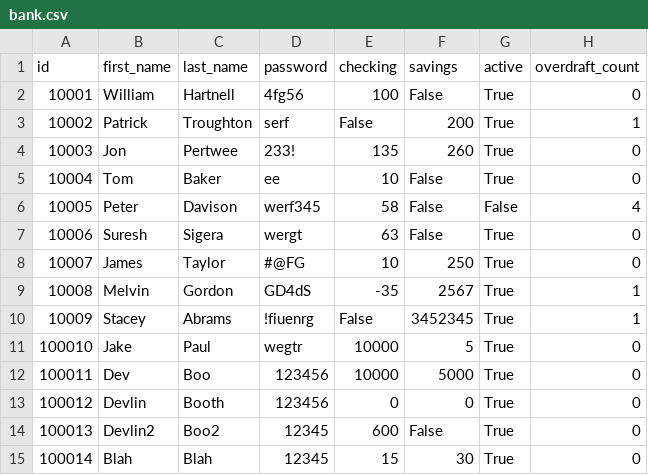
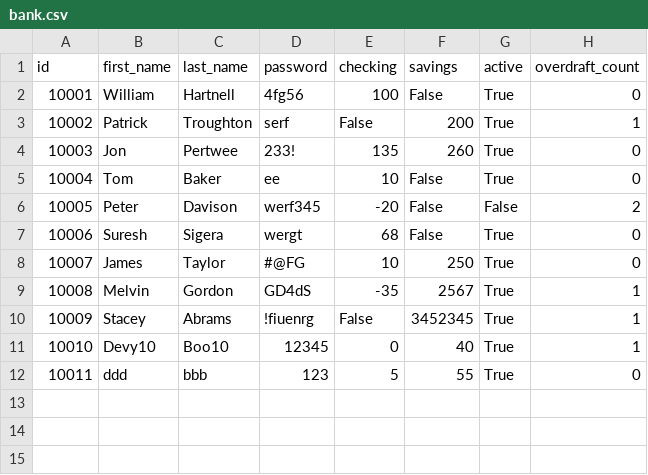
Before and after one commit to Duwaysan/SDA-Software-Development-Bootcamp, a CSV file: projects/01. Python-Project/solution-devlin/bank.csv, drawn as a sheet.

Commit message:
refactor python banking solution

```diff
--- a/projects/01. Python-Project/solution-devlin/bank.csv
+++ b/projects/01. Python-Project/solution-devlin/bank.csv
@@ -5,4 +5,4 @@ id,first_name,last_name,password,checking,savings,active,overdraft_count
 10004,Tom,Baker,ee,10,False,True,0
-10005,Peter,Davison,werf345,58,False,False,4
-10006,Suresh,Sigera,wergt,63,False,True,0
+10005,Peter,Davison,werf345,-20,False,False,2
+10006,Suresh,Sigera,wergt,68,False,True,0
 10007,James,Taylor,#@FG,10,250,True,0
@@ -10,6 +10,3 @@ id,first_name,last_name,password,checking,savings,active,overdraft_count
 10009,Stacey,Abrams,!fiuenrg,False,3452345,True,1
-100010,Jake,Paul,wegtr,10000,5,True,0
-100011,Dev,Boo,123456,10000,5000,True,0
-100012,Devlin,Booth,123456,0,0,True,0
-100013,Devlin2,Boo2,12345,600,False,True,0
-100014,Blah,Blah,12345,15,30,True,0
+10010,Devy10,Boo10,12345,0,40,True,1
+10011,ddd,bbb,123,5,55,True,0
```
Also changed, not shown: 8 other files.
